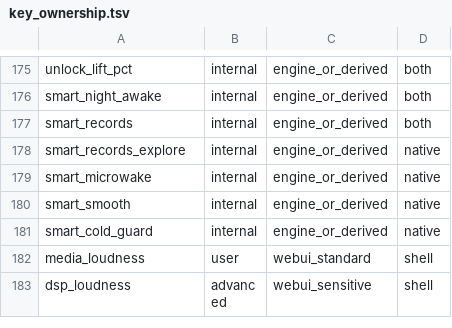
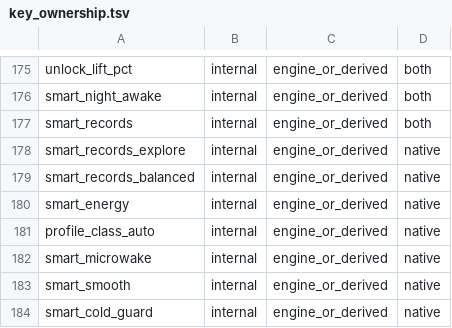
Before and after one commit to krilikd-factory/AutoSystemBoost, a TSV file: config/key_ownership.tsv, drawn as a sheet; only a part is shown, gaps mark what is left out; the shorter side is filled out with more unchanged rows.

```diff
--- a/config/key_ownership.tsv
+++ b/config/key_ownership.tsv
@@ -178,2 +178,5 @@ smart_records|internal|engine_or_derived|both
 smart_records_explore|internal|engine_or_derived|native
+smart_records_balanced|internal|engine_or_derived|native
+smart_energy|internal|engine_or_derived|native
+profile_class_auto|internal|engine_or_derived|native
 smart_microwake|internal|engine_or_derived|native
```
Also changed, not shown: 2 other files.
